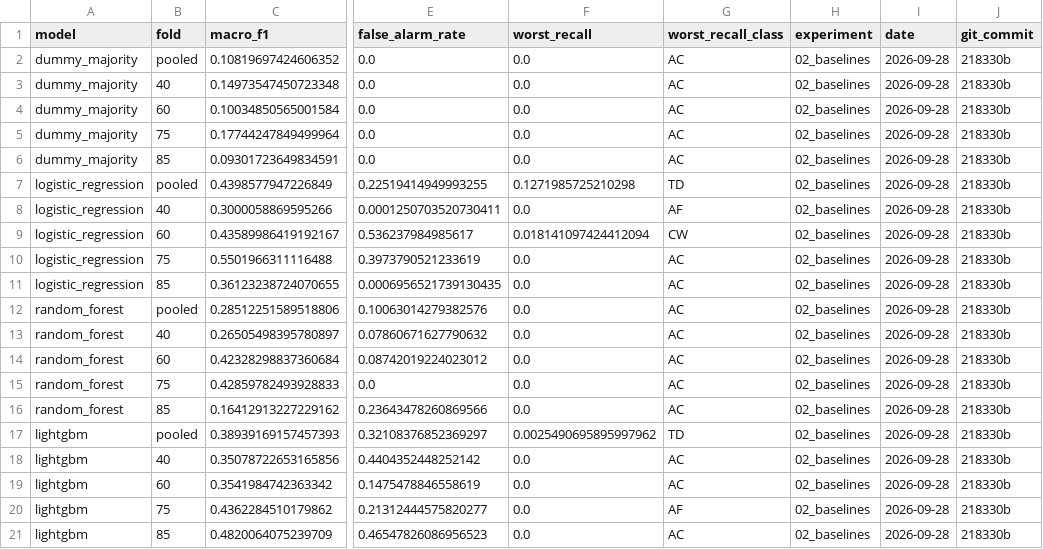
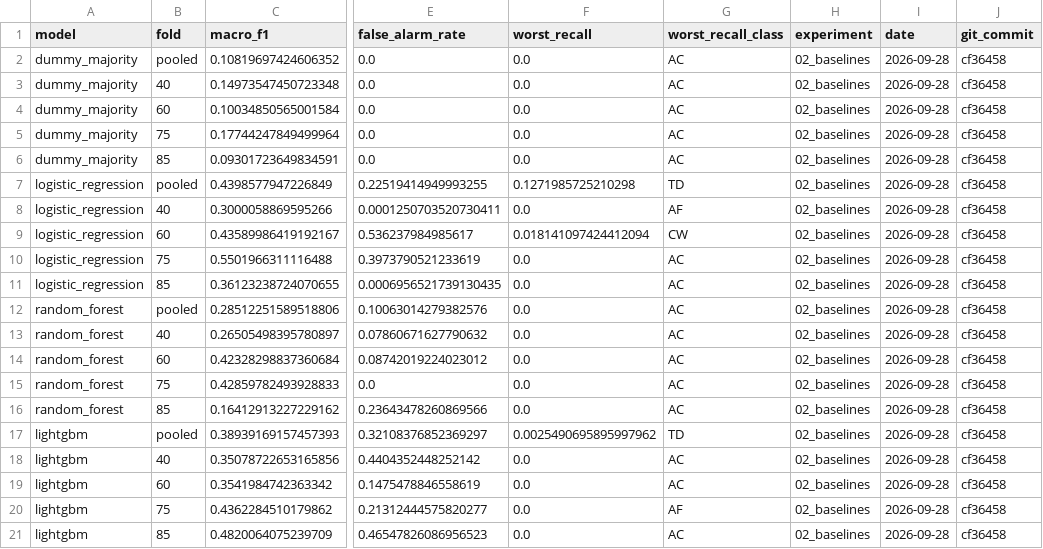
Before and after one commit to MrNahadi/KeyFrame, a CSV file: reports/results/02_baselines.csv, drawn as a sheet; only a part is shown, gaps mark what is left out; the diff names each change by its address in the sheet, - before the commit and + after, or states it on an @@ line.

```diff
--- a/reports/results/02_baselines.csv
+++ b/reports/results/02_baselines.csv
-J2:J21 (git_commit): 218330b
+J2:J21 (git_commit): cf36458
```
Also changed, not shown: reports/results/03_ablation.csv, reports/results/03_pruning.csv, 9 other files.
